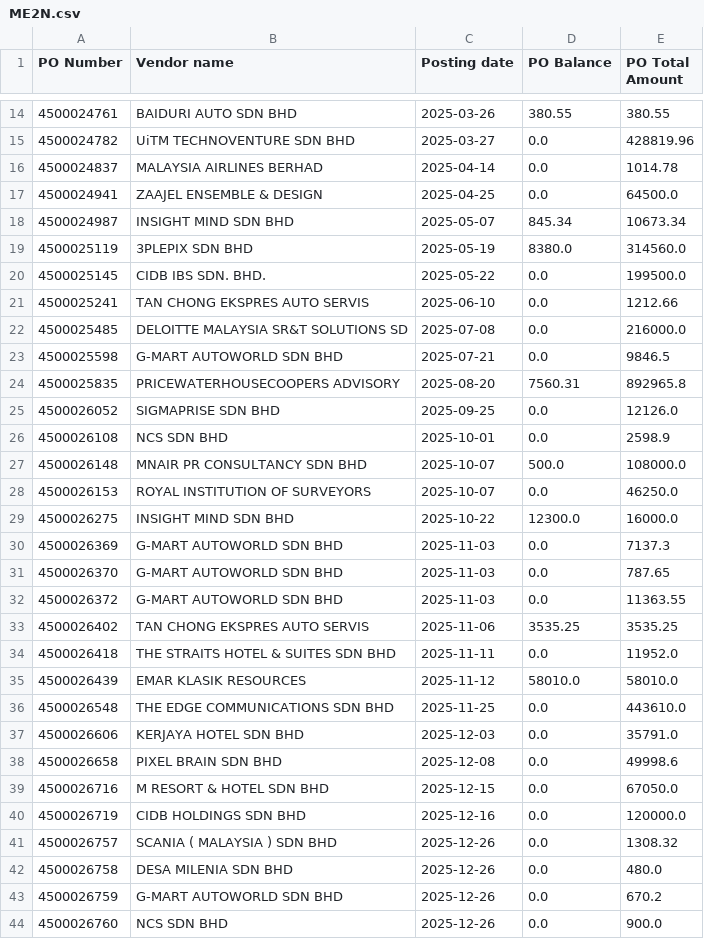
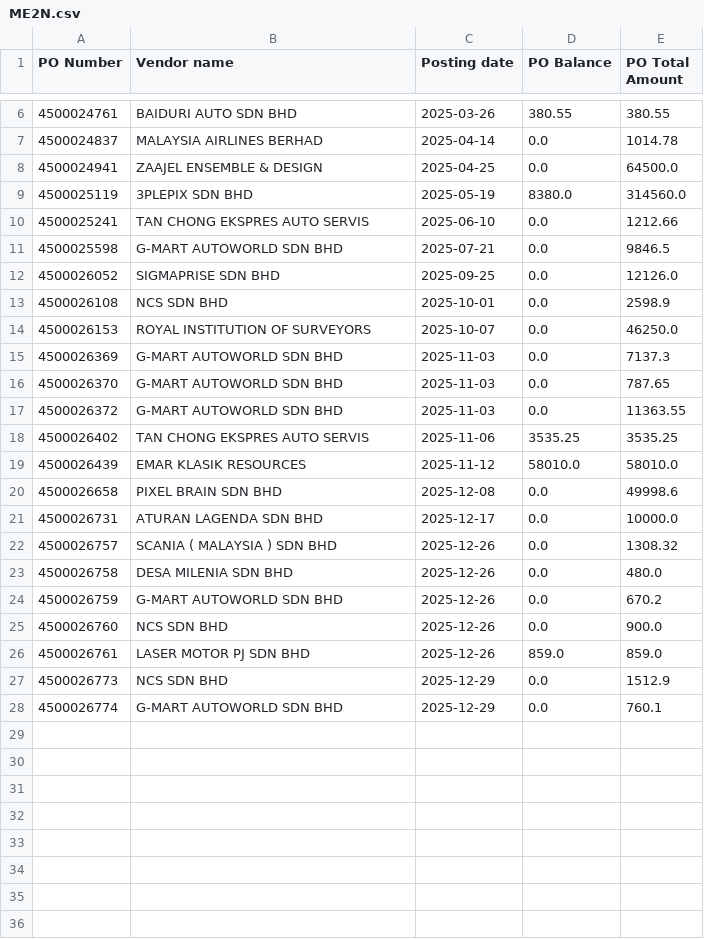
Before and after one commit to NabilZhafri89/Dashboard-Tunggakan-PO, a CSV file: ME2N.csv, drawn as a sheet; only a part is shown, gaps mark what is left out; the shorter side is filled out with more unchanged rows; the diff covers the shown part only.

```diff
--- a/ME2N.csv
+++ b/ME2N.csv
@@ -14,17 +6,10 @@
 4500024761,BAIDURI AUTO SDN BHD,2025-03-26,380.55,380.55
-4500024782,UiTM TECHNOVENTURE SDN BHD,2025-03-27,0.0,428819.96
 4500024837,MALAYSIA AIRLINES BERHAD,2025-04-14,0.0,1014.78
 4500024941,ZAAJEL ENSEMBLE & DESIGN,2025-04-25,0.0,64500.0
-4500024987,INSIGHT MIND SDN BHD,2025-05-07,845.34,10673.34
 4500025119,3PLEPIX SDN BHD,2025-05-19,8380.0,314560.0
-4500025145,CIDB IBS SDN. BHD.,2025-05-22,0.0,199500.0
 4500025241,TAN CHONG EKSPRES AUTO SERVIS,2025-06-10,0.0,1212.66
-4500025485,DELOITTE MALAYSIA SR&T SOLUTIONS SD,2025-07-08,0.0,216000.0
 4500025598,G-MART AUTOWORLD SDN BHD,2025-07-21,0.0,9846.5
-4500025835,PRICEWATERHOUSECOOPERS ADVISORY,2025-08-20,7560.31,892965.8
 4500026052,SIGMAPRISE SDN BHD,2025-09-25,0.0,12126.0
 4500026108,NCS SDN BHD,2025-10-01,0.0,2598.9
-4500026148,MNAIR PR CONSULTANCY SDN BHD,2025-10-07,500.0,108000.0
 4500026153,ROYAL INSTITUTION OF SURVEYORS,2025-10-07,0.0,46250.0
-4500026275,INSIGHT MIND SDN BHD,2025-10-22,12300.0,16000.0
 4500026369,G-MART AUTOWORLD SDN BHD,2025-11-03,0.0,7137.3
@@ -33,9 +18,5 @@
 4500026402,TAN CHONG EKSPRES AUTO SERVIS,2025-11-06,3535.25,3535.25
-4500026418,THE STRAITS HOTEL & SUITES SDN BHD,2025-11-11,0.0,11952.0
 4500026439,EMAR KLASIK RESOURCES,2025-11-12,58010.0,58010.0
-4500026548,THE EDGE COMMUNICATIONS SDN BHD,2025-11-25,0.0,443610.0
-4500026606,KERJAYA HOTEL SDN BHD,2025-12-03,0.0,35791.0
 4500026658,PIXEL BRAIN SDN BHD,2025-12-08,0.0,49998.6
-4500026716,M RESORT & HOTEL SDN BHD,2025-12-15,0.0,67050.0
-4500026719,CIDB HOLDINGS SDN BHD,2025-12-16,0.0,120000.0
+4500026731,ATURAN LAGENDA SDN BHD,2025-12-17,0.0,10000.0
 4500026757,SCANIA ( MALAYSIA ) SDN BHD,2025-12-26,0.0,1308.32
```
Also changed, not shown: 10 removed rows elsewhere in this file, ME2K.csv, 1 other file.
